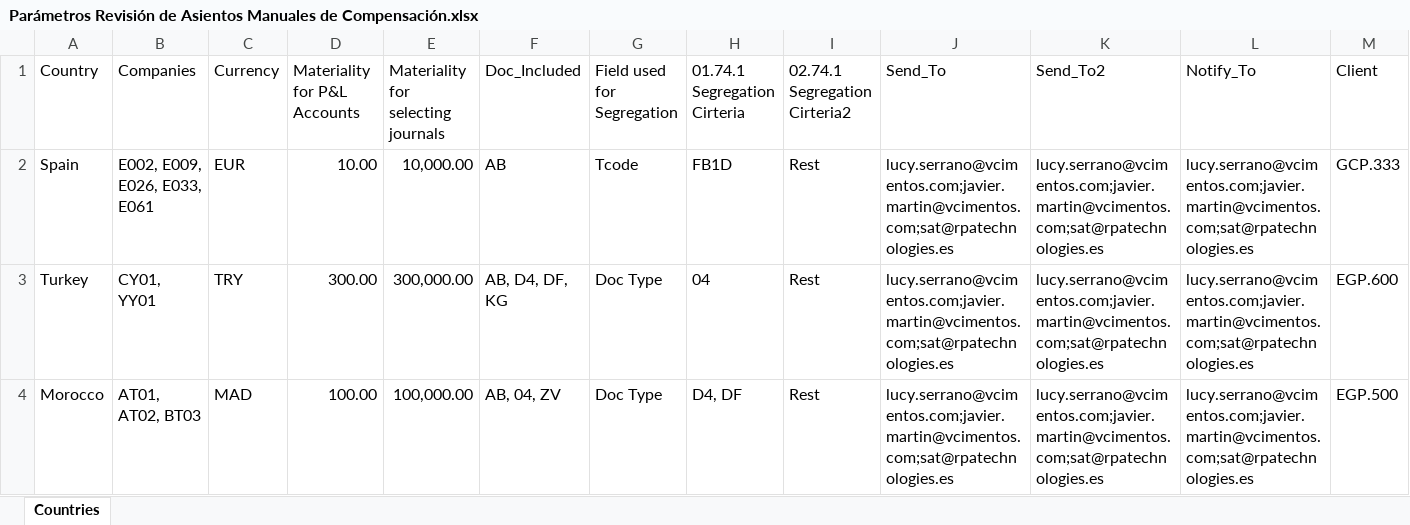
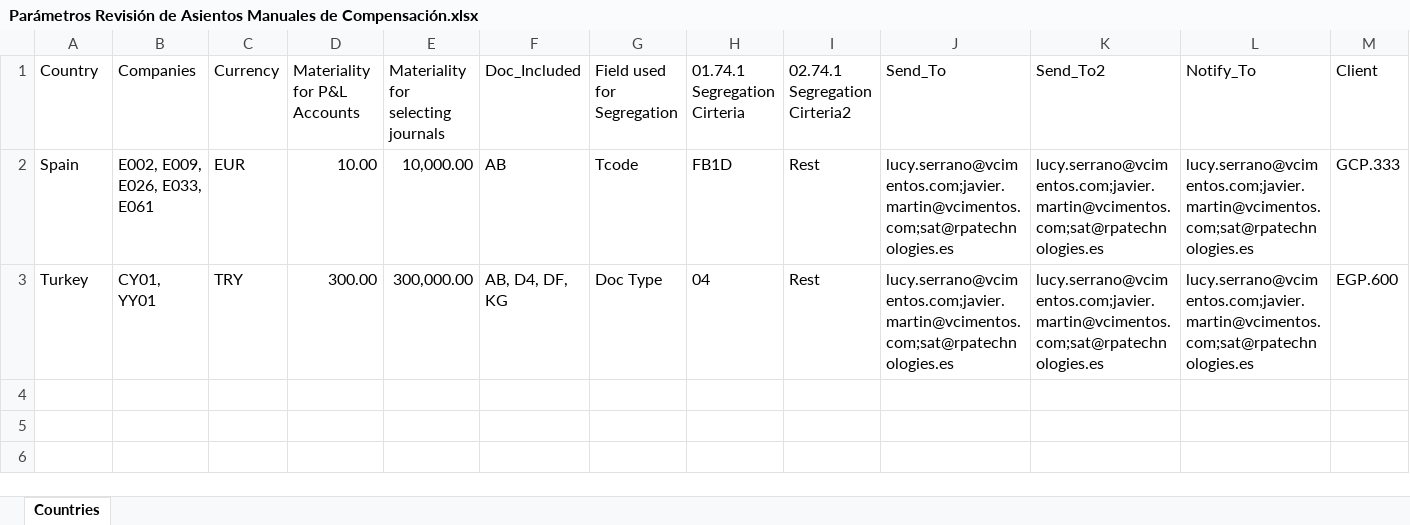
Before and after one commit to RPATechnologiesSAT/VOTOR-SOX-2024-002-Controles-SOX-EAA-01.74.1-AR-y-SOX-EAA-02.74.1-AP-y-GL, an Excel workbook: Data/Parameters/Parámetros Revisión de Asientos Manuales de Compensación.xlsx, sheet Countries, drawn as a sheet; only a part is shown; values as stored, in another font and other column widths than the file's, no borders; table styles not drawn; rows hold the shown columns only; the diff names each change by its address in the sheet, - before the commit and + after, or states it on an @@ line.

```diff
--- a/Data/Parameters/Parámetros Revisión de Asientos Manuales de Compensación.xlsx (sheet Countries)
+++ b/Data/Parameters/Parámetros Revisión de Asientos Manuales de Compensación.xlsx (sheet Countries)
-row 4: Morocco | AT01, AT02, BT03 | MAD | 100.00 | 100,000.00 | AB, 04, ZV | Doc Type | D4, DF | Rest | lucy.serrano@vcimentos.com;javier.martin@vcimentos.com;sat@rpatechnologies.es | lucy.serrano@vcimentos.com;javier.martin@vcimentos.com;sat@rpatechnologies.es | lucy.serrano@vcimentos.com;javier.martin@vcimentos.com;sat@rpatechnologies.es | EGP.500
```
Also changed, not shown: Data/ExcelReports/01.74.1-AR Clearings - Spain 2025 04.xlsx, Data/ExcelReports/02.74.1-AP y GL Clearings - Spain 2025 04.xlsx, 24 other files.
